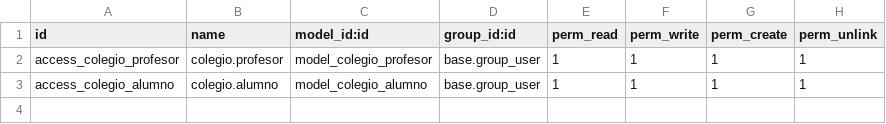
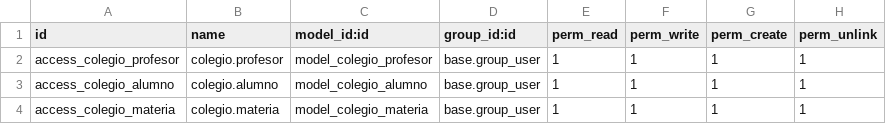
Before and after one commit to vakajose/sw_odoo_repo, a CSV file: odoo17/addons/colegio/security/ir.model.access.csv, drawn as a sheet.

```diff
--- a/odoo17/addons/colegio/security/ir.model.access.csv
+++ b/odoo17/addons/colegio/security/ir.model.access.csv
@@ -3 +3,2 @@ access_colegio_profesor,colegio.profesor,model_colegio_profesor,base.group_user,
 access_colegio_alumno,colegio.alumno,model_colegio_alumno,base.group_user,1,1,1,1
+access_colegio_materia,colegio.materia,model_colegio_materia,base.group_user,1,1,1,1
```
Also changed, not shown: 2 other files.
